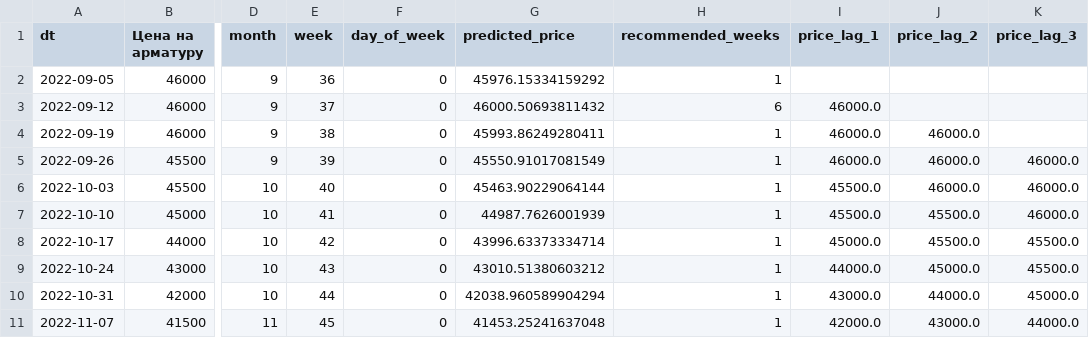
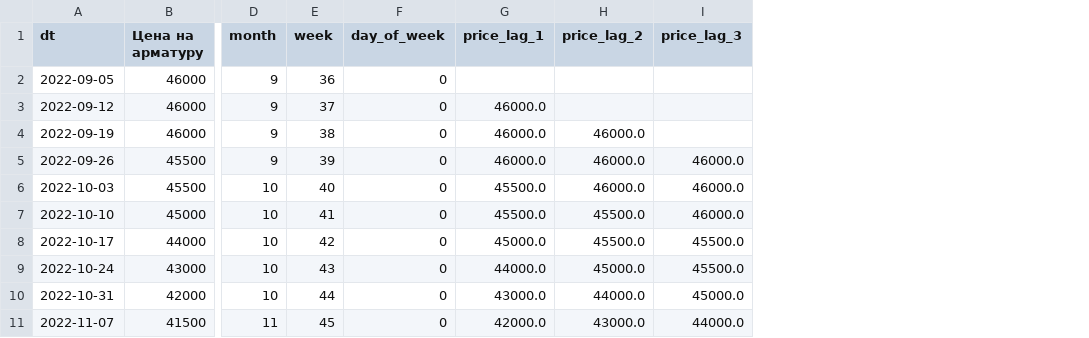
Before and after one commit to kerafff/intens3, a CSV file: processed_test.csv, drawn as a sheet; only a part is shown, gaps mark what is left out; the diff names each change by its address in the sheet, - before the commit and + after, or states it on an @@ line.

```diff
--- a/processed_test.csv
+++ b/processed_test.csv
-column G (predicted_price), rows 2-11: 45976.15334159292 | 46000.50693811432 | 45993.86249280411 | 45550.91017081549 | 45463.90229064144 | 44987.7626001939 | 43996.63373334714 | 43010.51380603212 | 42038.960589904294 | 41453.25241637048
-column H (recommended_weeks), rows 2-11: 1 | 6 | 1 | 1 | 1 | 1 | 1 | 1 | 1 | 1
```
Also changed, not shown: 1 other file.
